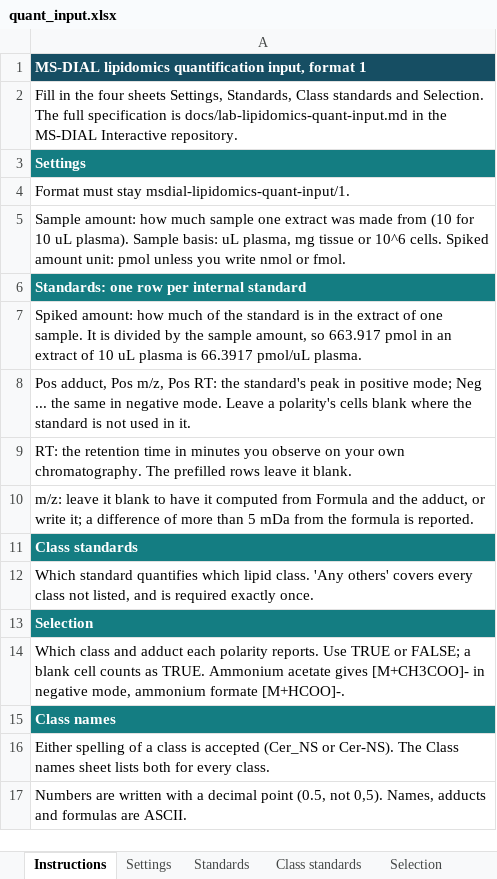
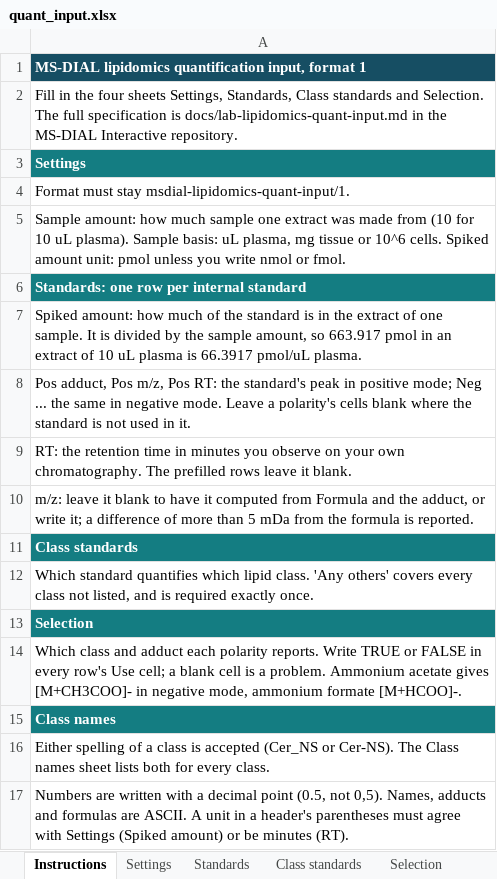
Before and after one commit to systemsomicslab/msdial-interactive-app, an Excel workbook: examples/lab-lipidomics/quant_input.xlsx, sheet Instructions, drawn as a sheet; values as stored, in another font and other column widths than the file's, no borders; the diff names each change by its address in the sheet, - before the commit and + after, or states it on an @@ line.

```diff
--- a/examples/lab-lipidomics/quant_input.xlsx (sheet Instructions)
+++ b/examples/lab-lipidomics/quant_input.xlsx (sheet Instructions)
-A14: …polarity reports. Use TRUE or FALSE; a blank cell counts as TRUE. Ammonium acetate…
+A14: …polarity reports. Write TRUE or FALSE in every row's Use cell; a blank cell is a problem. Ammonium acetate…
-A17: …are ASCII.
+A17: …are ASCII. A unit in a header's parentheses must agree with Settings (Spiked amount) or be minutes (RT).
```
Also changed, not shown: 11 other files.
